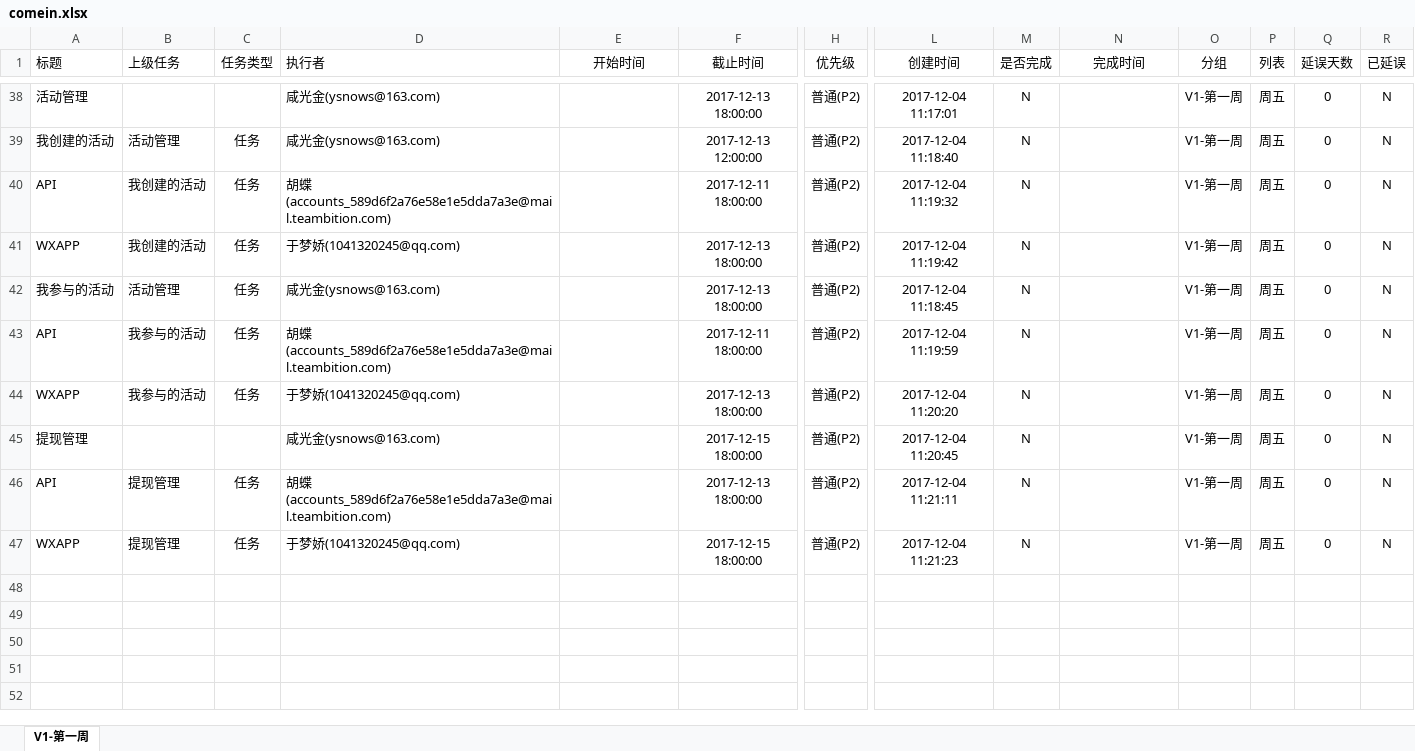
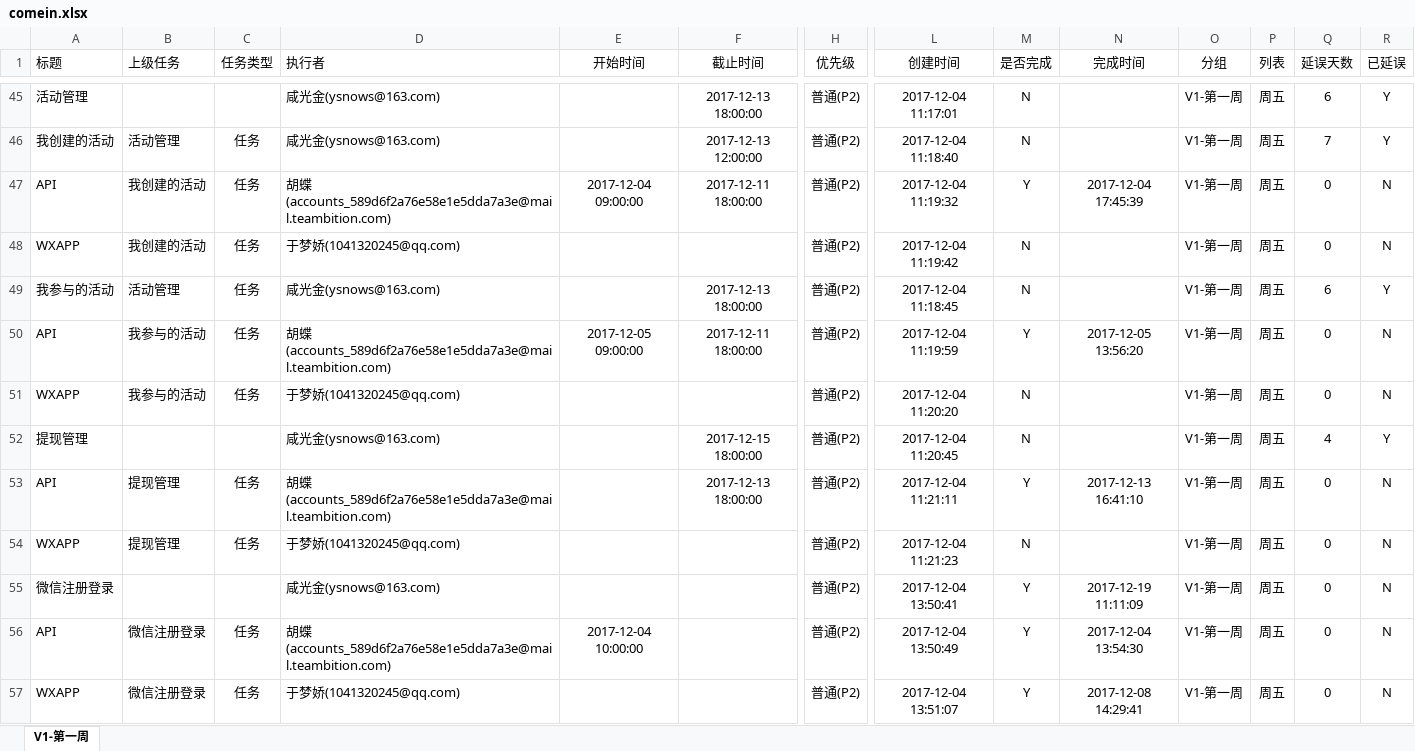
Before and after one commit to ysnows/ProjectPlan, an Excel workbook: comein.xlsx, sheet V1-第一周, drawn as a sheet; only a part is shown, gaps mark what is left out; values as stored, in another font and other column widths than the file's, no borders; addresses are those after the commit; rows hold the shown columns only; the diff covers the shown part only; the diff names each change by its address in the sheet, - before the commit and + after, or states it on an @@ line.

```diff
--- a/comein.xlsx (sheet V1-第一周)
+++ b/comein.xlsx (sheet V1-第一周)
-Q45 (延误天数): 0
+Q45 (延误天数): 6
-R45:R46 (已延误): N
+R45:R46 (已延误): Y
-Q46 (延误天数): 0
+Q46 (延误天数): 7
-E47 (开始时间): (empty)
+E47 (开始时间): 2017-12-04 09:00:00
-M47 (是否完成): N
+M47 (是否完成): Y
-N47 (完成时间): (empty)
+N47 (完成时间): 2017-12-04 17:45:39
-F48 (截止时间): 2017-12-13 18:00:00
+F48 (截止时间): (empty)
-Q49 (延误天数): 0
+Q49 (延误天数): 6
-R49 (已延误): N
+R49 (已延误): Y
-E50 (开始时间): (empty)
+E50 (开始时间): 2017-12-05 09:00:00
-M50 (是否完成): N
+M50 (是否完成): Y
-N50 (完成时间): (empty)
+N50 (完成时间): 2017-12-05 13:56:20
-F51 (截止时间): 2017-12-13 18:00:00
+F51 (截止时间): (empty)
-Q52 (延误天数): 0
+Q52 (延误天数): 4
-R52 (已延误): N
+R52 (已延误): Y
-M53 (是否完成): N
+M53 (是否完成): Y
-N53 (完成时间): (empty)
+N53 (完成时间): 2017-12-13 16:41:10
-F54 (截止时间): 2017-12-15 18:00:00
+F54 (截止时间): (empty)
+row 55: 微信注册登录 |  |  | 咸光金(ysnows@163.com) |  |  | 普通(P2) | 2017-12-04 13:50:41 | Y | 2017-12-19 11:11:09 | V1-第一周 | 周五 | 0 | N
+row 56: API | 微信注册登录 | 任务 | 胡蝶(accounts_589d6f2a76e58e1e5dda7a3e@mail.teambition.com) | 2017-12-04 10:00:00 |  | 普通(P2) | 2017-12-04 13:50:49 | Y | 2017-12-04 13:54:30 | V1-第一周 | 周五 | 0 | N
+row 57: WXAPP | 微信注册登录 | 任务 | 于梦娇(1041320245@qq.com) |  |  | 普通(P2) | 2017-12-04 13:51:07 | Y | 2017-12-08 14:29:41 | V1-第一周 | 周五 | 0 | N
```
Also changed, not shown: 7 added rows and 27 edited cells elsewhere in this sheet, 3 other files.
